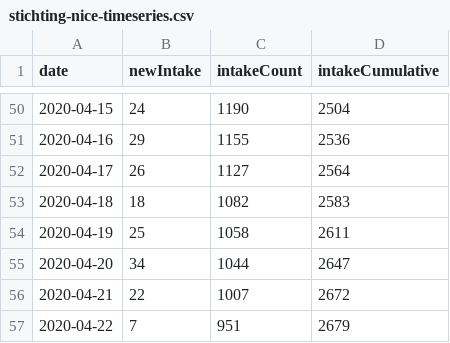
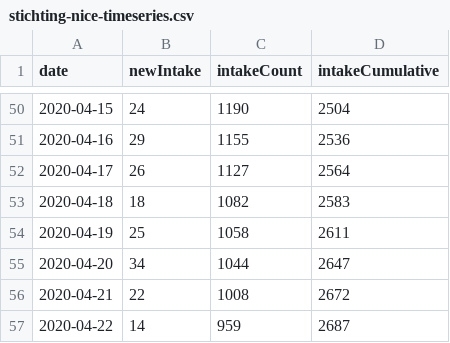
Before and after one commit to fboerman/covid-19-data, a CSV file: nederland/stichting_nice/stichting-nice-timeseries.csv, drawn as a sheet; only a part is shown, gaps mark what is left out.

Commit message:
auto data update NL and world data

```diff
--- a/nederland/stichting_nice/stichting-nice-timeseries.csv
+++ b/nederland/stichting_nice/stichting-nice-timeseries.csv
@@ -55,3 +55,3 @@ date;newIntake;intakeCount;intakeCumulative
 2020-04-20;34;1044;2647
-2020-04-21;22;1007;2672
-2020-04-22;7;951;2679
+2020-04-21;22;1008;2672
+2020-04-22;14;959;2687
```
Also changed, not shown: 1 other file.
